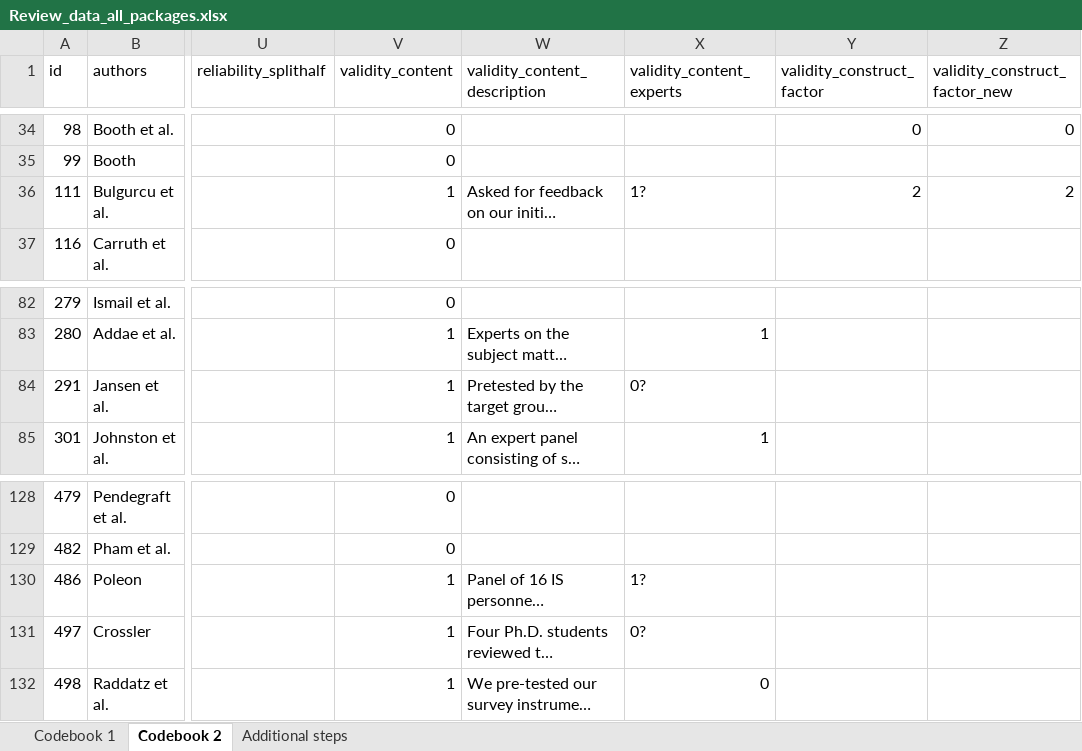
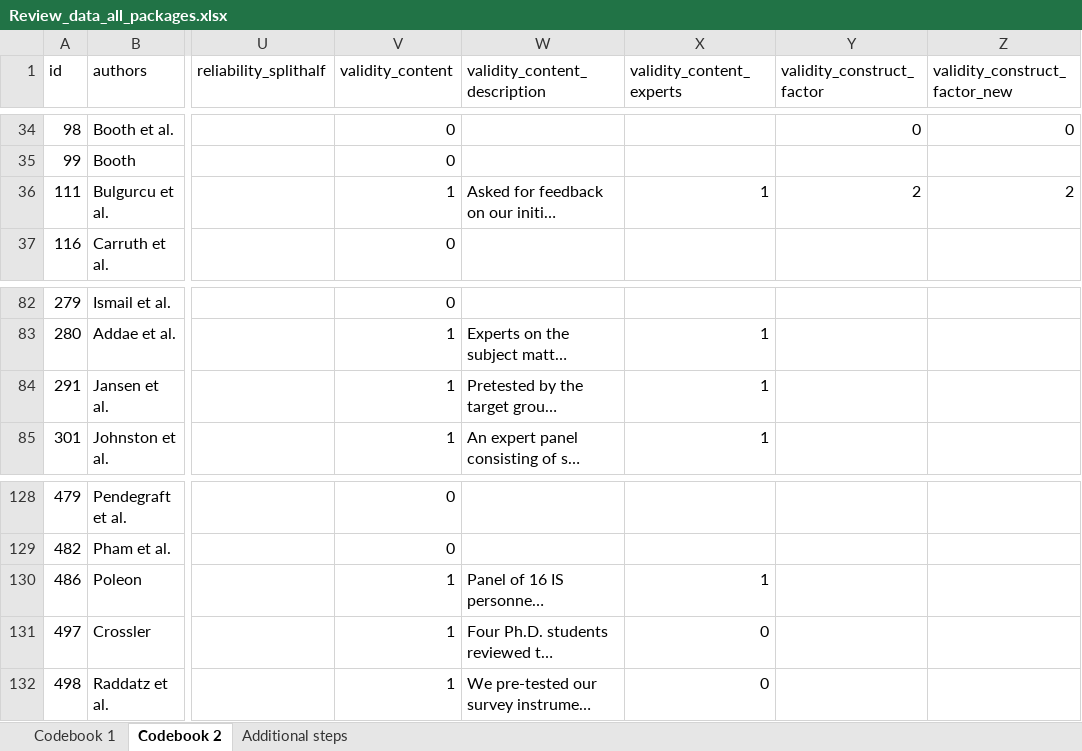
Before and after one commit to neleborgert/CSE-review, an Excel workbook: data/raw/Review_data_all_packages.xlsx, sheet Codebook 2, drawn as a sheet; only a part is shown, gaps mark what is left out; long unchanged cells end in …; values as stored, in another font and other column widths than the file's, no borders; table styles not drawn; the diff names each change by its address in the sheet, - before the commit and + after, or states it on an @@ line.

Commit message:
updated content validity expert column

```diff
--- a/data/raw/Review_data_all_packages.xlsx (sheet Codebook 2)
+++ b/data/raw/Review_data_all_packages.xlsx (sheet Codebook 2)
-X36 (validity_content_experts): 1?
+X36 (validity_content_experts): 1
-X84 (validity_content_experts): 0?
+X84 (validity_content_experts): 1
-X130 (validity_content_experts): 1?
+X130 (validity_content_experts): 1
-X131 (validity_content_experts): 0?
+X131 (validity_content_experts): 0
```
